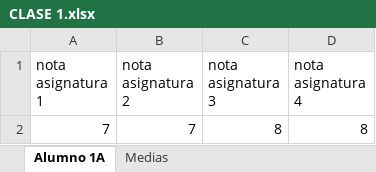
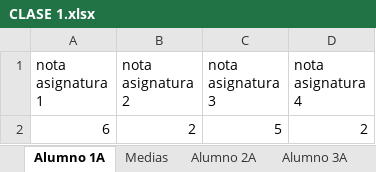
Before and after one commit to BlackClover03/ExamenDI1224_Lopez_Puentes_David, an Excel workbook: CLASE 1.xlsx, sheet Alumno 1A, drawn as a sheet; values as stored, in another font and other column widths than the file's, no borders; removed rows and columns are numbered as before the commit, all else as after; the diff names each change by its address in the sheet, - before the commit and + after, or states it on an @@ line.

```diff
--- a/CLASE 1.xlsx (sheet Alumno 1A)
+++ b/CLASE 1.xlsx (sheet Alumno 1A)
+sheet tab: Alumno 2A
+sheet tab: Alumno 3A
-row 2: 7 | 7 | 8 | 8
+row 2: 6 | 2 | 5 | 2
```
Also changed, not shown: sheet Medias, other sheet tabs, 34 other files.
